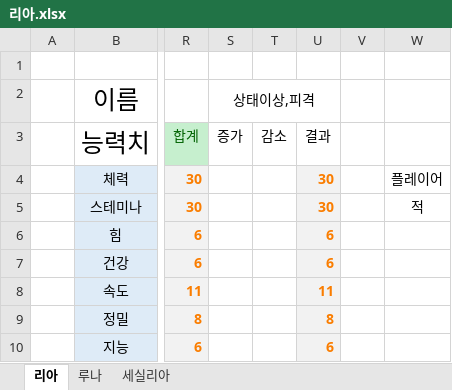
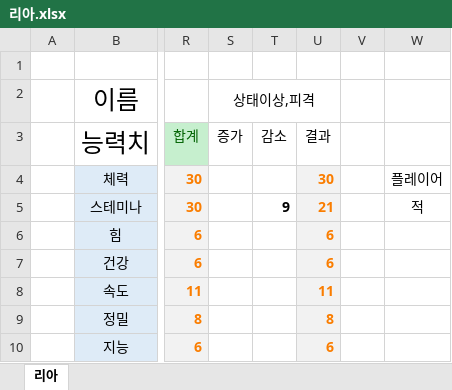
Before and after one commit to tassada00-web/trpg-dashboard, an Excel workbook: 리아.xlsx, sheet 리아, drawn as a sheet; only a part is shown, gaps mark what is left out; values as stored, in another font and other column widths than the file's, no borders; the diff names each change by its address in the sheet, - before the commit and + after, or states it on an @@ line.

```diff
--- a/리아.xlsx (sheet 리아)
+++ b/리아.xlsx (sheet 리아)
-sheet tab: 루나
-sheet tab: 세실리아
-T5: (empty)
+T5: 9
-U5: 30
+U5: 21
```
Also changed, not shown: 4 other files.
